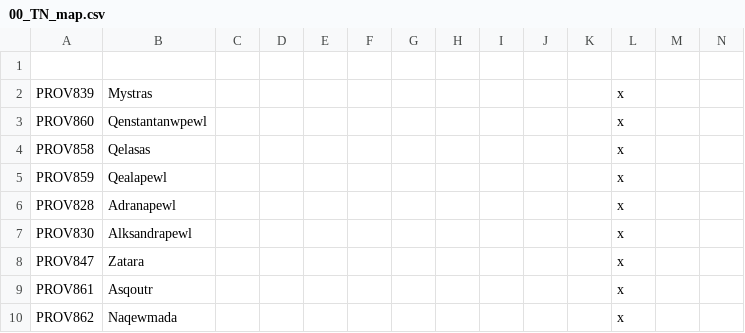
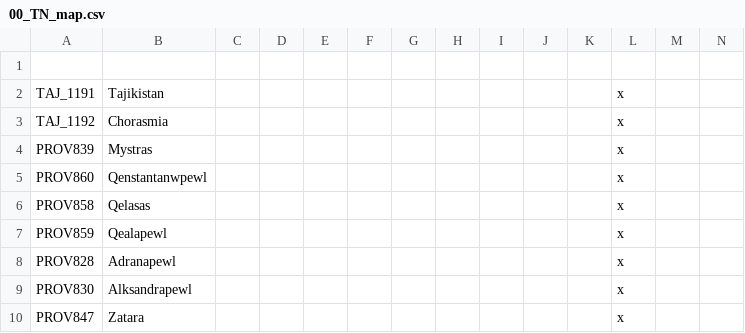
Before and after one commit to TerraNovaVictoria/TerraNova, a CSV file: localisation/00_TN_map.csv, drawn as a sheet; only a part is shown; the shorter side is filled out with more unchanged rows; rows hold the shown columns only; the diff names each change by its address in the sheet, - before the commit and + after, or states it on an @@ line.

```diff
--- a/localisation/00_TN_map.csv
+++ b/localisation/00_TN_map.csv
+row 2: TAJ_1191 | Tajikistan |  |  |  |  |  |  |  |  |  | x
+row 3: TAJ_1192 | Chorasmia |  |  |  |  |  |  |  |  |  | x
```
Also changed, not shown: localisation/00_TN_countries.csv, localisation/00_TN_decisions.csv, 4 other files.
